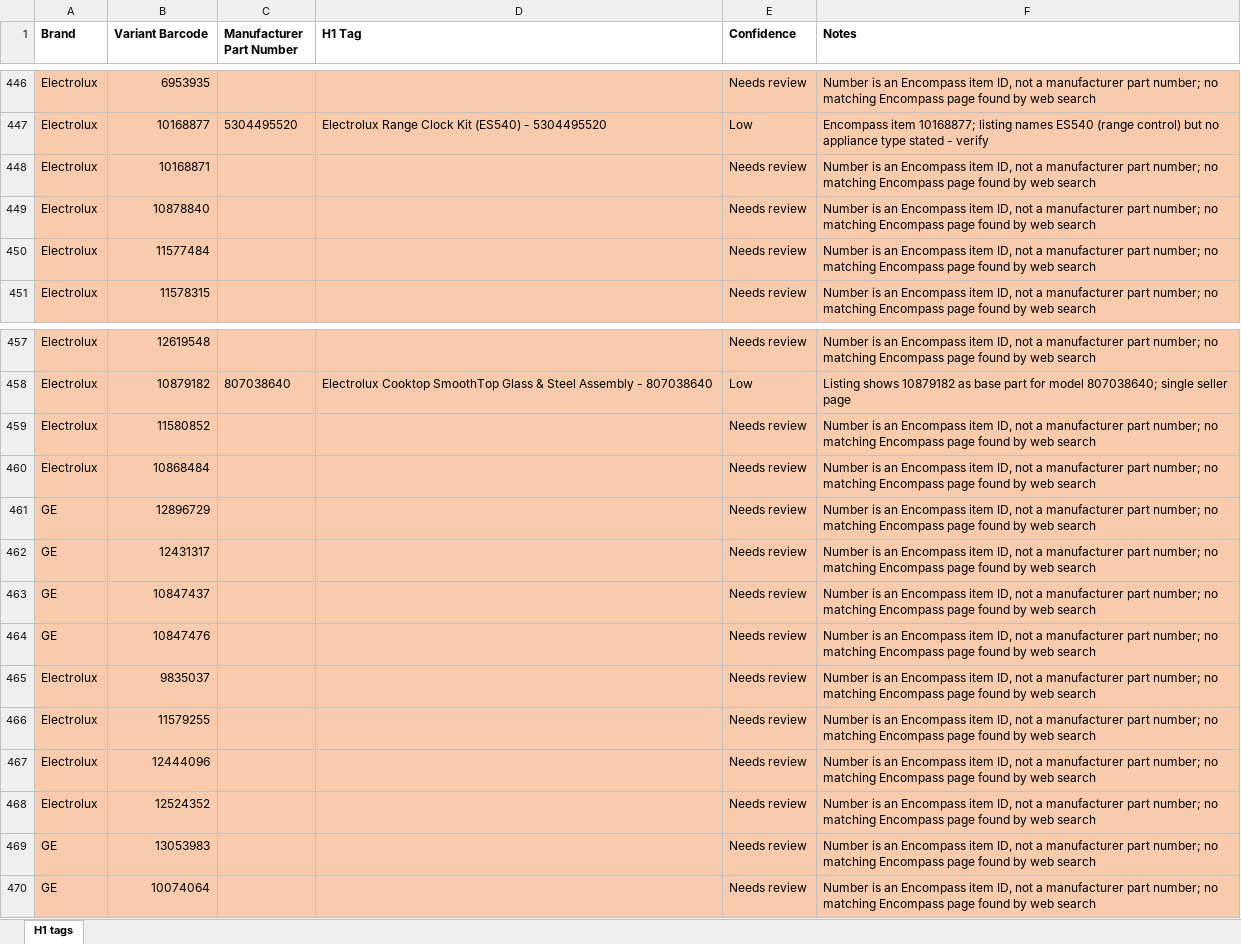
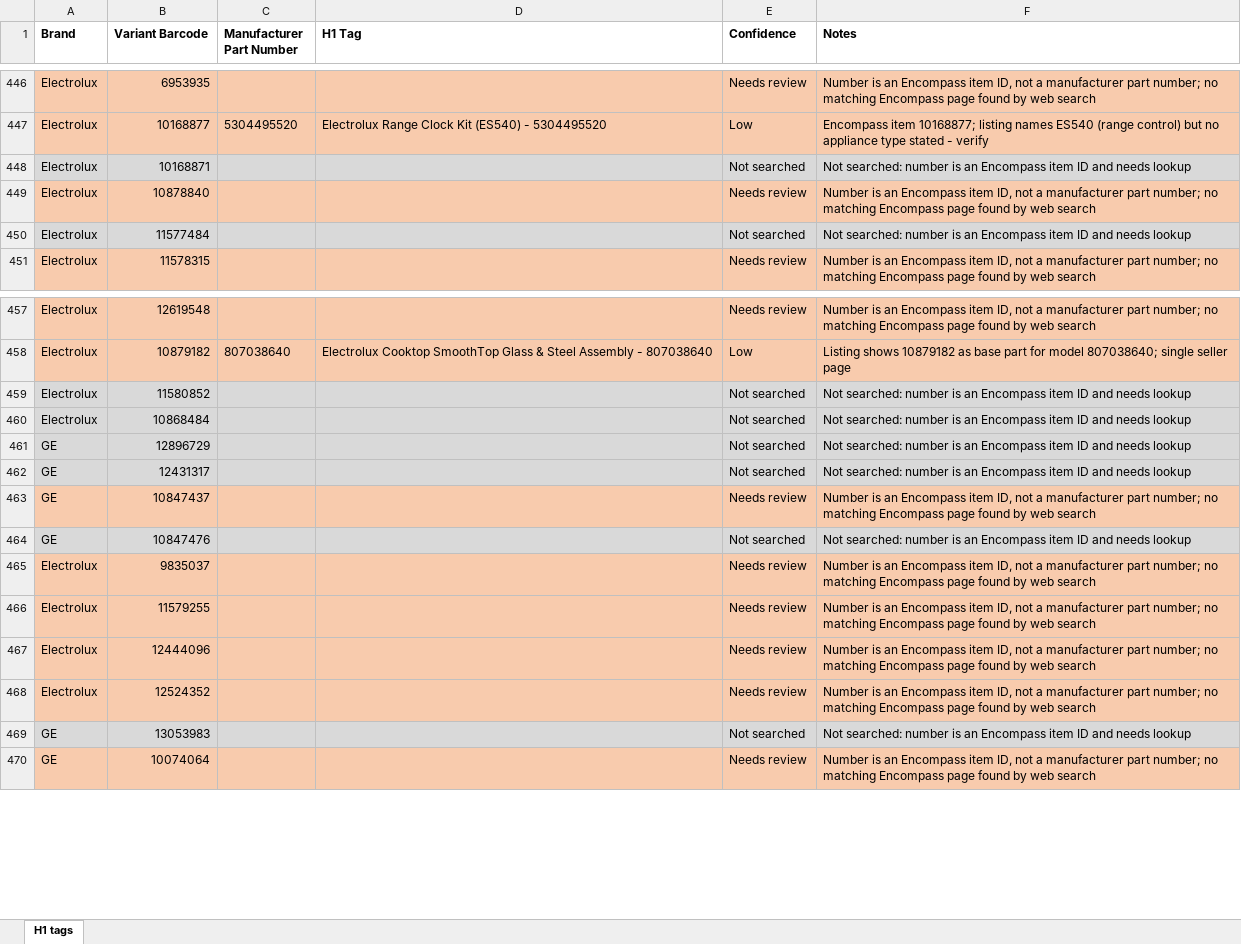
Before and after one commit to Abdul-nabi123/title-search, an Excel workbook: Range_Collection_H1_tags.xlsx, sheet H1 tags, drawn as a sheet; only a part is shown, gaps mark what is left out; values as stored, in another font and other column widths than the file's, no borders; the diff covers the shown part only; the diff names each change by its address in the sheet, - before the commit and + after, or states it on an @@ line.

```diff
--- a/Range_Collection_H1_tags.xlsx (sheet H1 tags)
+++ b/Range_Collection_H1_tags.xlsx (sheet H1 tags)
-A448:F448 fill: #F8CBAD
+A448:F448 fill: #D9D9D9
-E448 (Confidence): Needs review
+E448 (Confidence): Not searched
-F448 (Notes): Number is an Encompass item ID, not a manufacturer part number; no matching Encompass page found by web search
+F448 (Notes): Not searched: number is an Encompass item ID and needs lookup
-A450:F450 fill: #F8CBAD
+A450:F450 fill: #D9D9D9
-E450 (Confidence): Needs review
+E450 (Confidence): Not searched
-F450 (Notes): Number is an Encompass item ID, not a manufacturer part number; no matching Encompass page found by web search
+F450 (Notes): Not searched: number is an Encompass item ID and needs lookup
-A459:F462 fill: #F8CBAD
+A459:F462 fill: #D9D9D9
-E459:E462 (Confidence): Needs review
+E459:E462 (Confidence): Not searched
-F459:F462 (Notes): Number is an Encompass item ID, not a manufacturer part number; no matching Encompass page found by web search
+F459:F462 (Notes): Not searched: number is an Encompass item ID and needs lookup
-A464:F464 fill: #F8CBAD
+A464:F464 fill: #D9D9D9
-E464 (Confidence): Needs review
+E464 (Confidence): Not searched
-F464 (Notes): Number is an Encompass item ID, not a manufacturer part number; no matching Encompass page found by web search
+F464 (Notes): Not searched: number is an Encompass item ID and needs lookup
-A469:F469 fill: #F8CBAD
+A469:F469 fill: #D9D9D9
-E469 (Confidence): Needs review
+E469 (Confidence): Not searched
-F469 (Notes): Number is an Encompass item ID, not a manufacturer part number; no matching Encompass page found by web search
+F469 (Notes): Not searched: number is an Encompass item ID and needs lookup
```
Also changed, not shown: 36 edited cells and cell formats elsewhere in this sheet.
